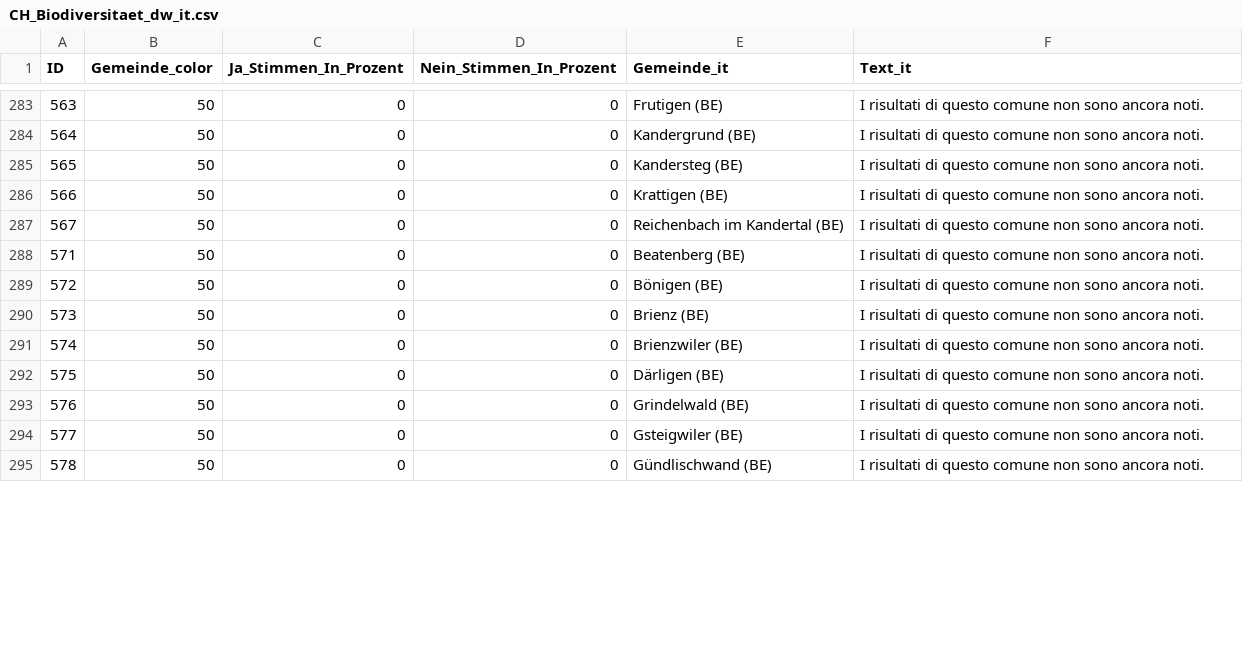
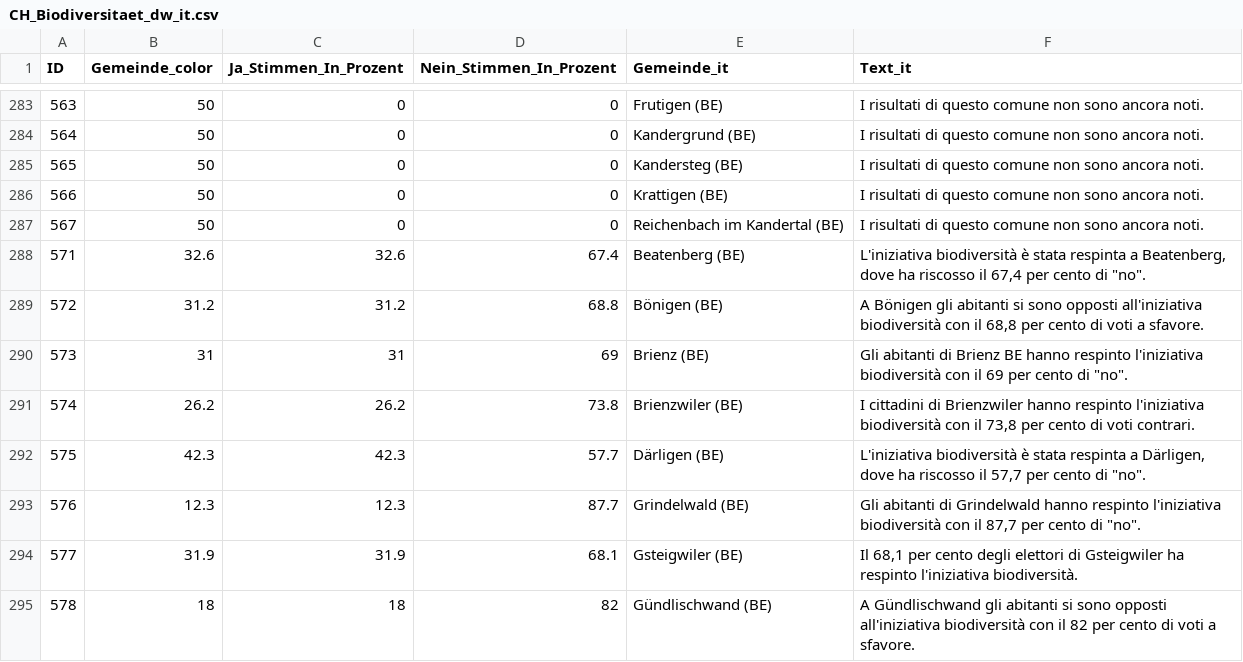
Before and after one commit to awp-finanznachrichten/lena_september2024, a CSV file: Output_Switzerland/CH_Biodiversitaet_dw_it.csv, drawn as a sheet; only a part is shown, gaps mark what is left out; the diff covers the shown part only.

```diff
--- a/Output_Switzerland/CH_Biodiversitaet_dw_it.csv
+++ b/Output_Switzerland/CH_Biodiversitaet_dw_it.csv
@@ -287,9 +287,9 @@
 567,50,0,0,"Reichenbach im Kandertal (BE)","I risultati di questo comune non sono ancora noti."
-571,50,0,0,"Beatenberg (BE)","I risultati di questo comune non sono ancora noti."
-572,50,0,0,"Bönigen (BE)","I risultati di questo comune non sono ancora noti."
-573,50,0,0,"Brienz (BE)","I risultati di questo comune non sono ancora noti."
-574,50,0,0,"Brienzwiler (BE)","I risultati di questo comune non sono ancora noti."
-575,50,0,0,"Därligen (BE)","I risultati di questo comune non sono ancora noti."
-576,50,0,0,"Grindelwald (BE)","I risultati di questo comune non sono ancora noti."
-577,50,0,0,"Gsteigwiler (BE)","I risultati di questo comune non sono ancora noti."
-578,50,0,0,"Gündlischwand (BE)","I risultati di questo comune non sono ancora noti."
+571,32.6,32.6,67.4,"Beatenberg (BE)","L'iniziativa biodiversità è stata respinta a Beatenberg, dove ha riscosso il 67,4 per cento di ""no""."
+572,31.2,31.2,68.8,"Bönigen (BE)","A Bönigen gli abitanti si sono opposti all'iniziativa biodiversità con il 68,8 per cento di voti a sfavore."
+573,31,31,69,"Brienz (BE)","Gli abitanti di Brienz BE hanno respinto l'iniziativa biodiversità con il 69 per cento di ""no""."
+574,26.2,26.2,73.8,"Brienzwiler (BE)","I cittadini di Brienzwiler hanno respinto l'iniziativa biodiversità con il 73,8 per cento di voti contrari."
+575,42.3,42.3,57.7,"Därligen (BE)","L'iniziativa biodiversità è stata respinta a Därligen, dove ha riscosso il 57,7 per cento di ""no""."
+576,12.3,12.3,87.7,"Grindelwald (BE)","Gli abitanti di Grindelwald hanno respinto l'iniziativa biodiversità con il 87,7 per cento di ""no""."
+577,31.9,31.9,68.1,"Gsteigwiler (BE)","Il 68,1 per cento degli elettori di Gsteigwiler ha respinto l'iniziativa biodiversità."
+578,18,18,82,"Gündlischwand (BE)","A Gündlischwand gli abitanti si sono opposti all'iniziativa biodiversità con il 82 per cento di voti a sfavore."
```
Also changed, not shown: 112 edited cells elsewhere in this file, Output_Cantons/BE_CH_Biodiversitaet_dw_de.csv, Output_Switzerland/CH_BVG_all_data.csv, 16 other files.
